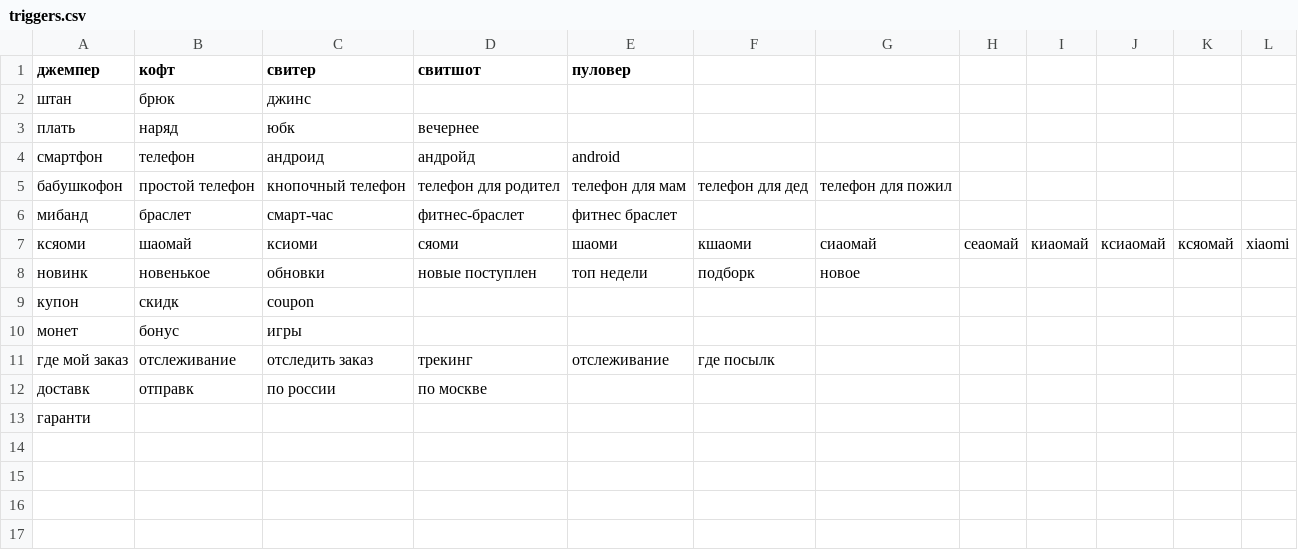
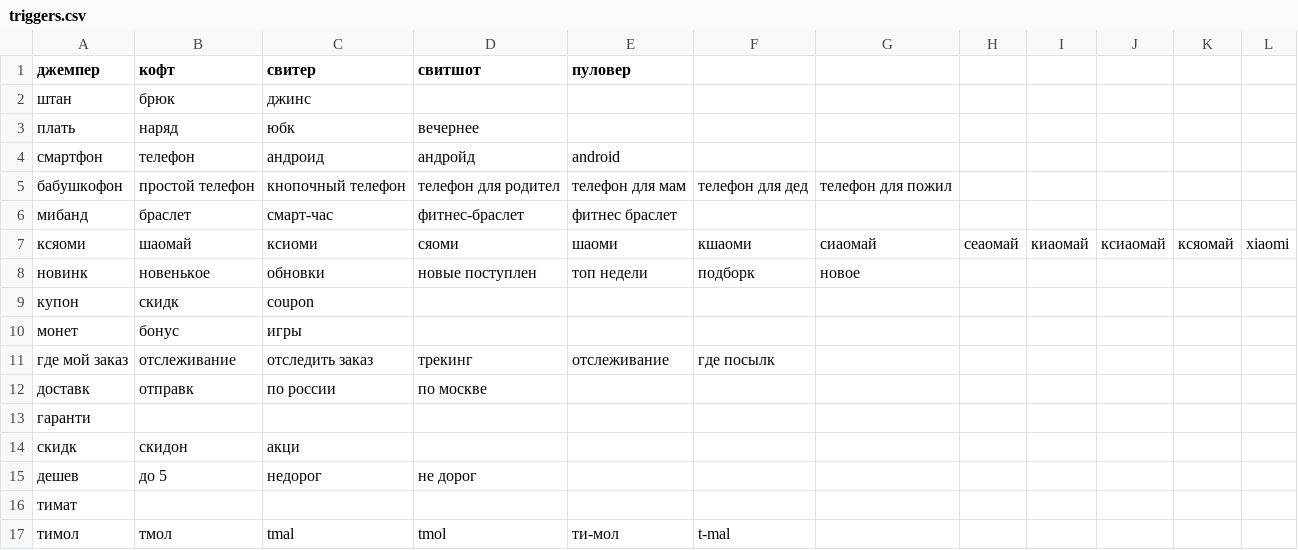
Before and after one commit to wtigga/AliExpressChatBot, a CSV file: triggers.csv, drawn as a sheet; the diff names each change by its address in the sheet, - before the commit and + after, or states it on an @@ line.

```diff
--- a/triggers.csv
+++ b/triggers.csv
+row 14: скидк | скидон | акци
+row 15: дешев | до 5 | недорог | не дорог
+row 16: тимат
+row 17: тимол | тмол | tmal | tmol | ти-мол | t-mal
```
Also changed, not shown: answers.csv.
